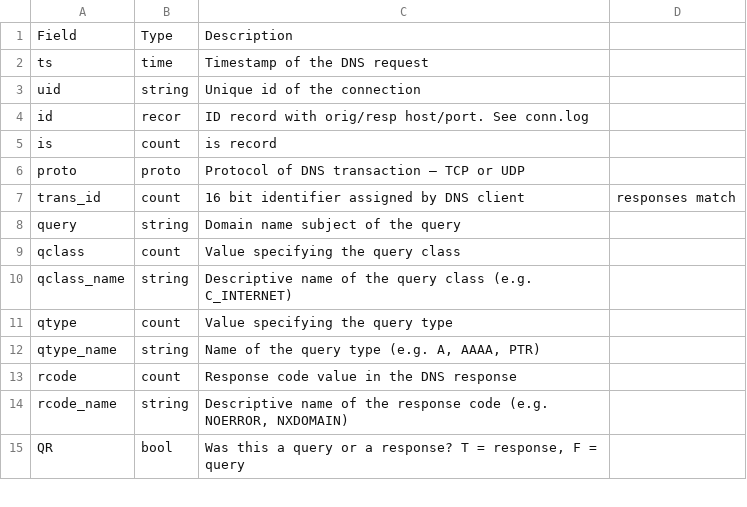
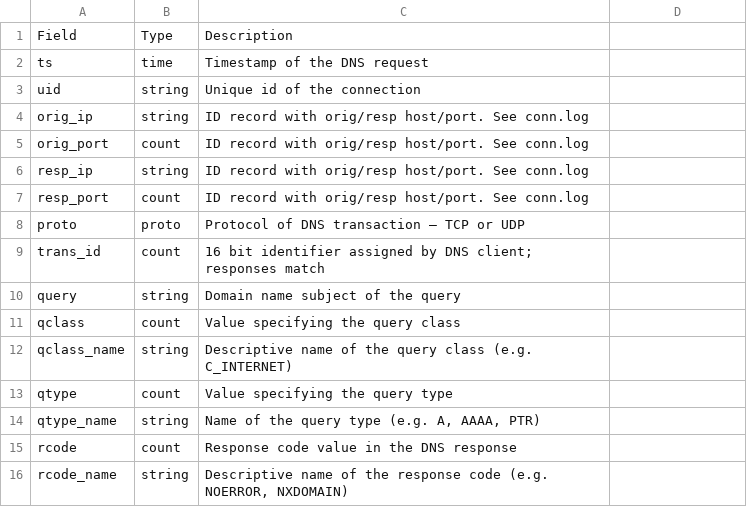
Before and after one commit to moricifosatar/iamcth, a CSV file: lab5/header.csv, drawn as a sheet; only a part is shown; the shorter side is filled out with more unchanged rows; removed rows and columns are numbered as before the commit, all else as after; the diff names each change by its address in the sheet, - before the commit and + after, or states it on an @@ line.

```diff
--- a/lab5/header.csv
+++ b/lab5/header.csv
-row 4: id | recor | ID record with orig/resp host/port. See conn.log
-row 5: is | count | is record
+row 4: orig_ip | string | ID record with orig/resp host/port. See conn.log
+row 5: orig_port | count | ID record with orig/resp host/port. See conn.log
+row 6: resp_ip | string | ID record with orig/resp host/port. See conn.log
+row 7: resp_port | count | ID record with orig/resp host/port. See conn.log
-C9: …by DNS client
+C9: …by DNS client; responses match
-D9: responses match
+D9: (empty)
```
